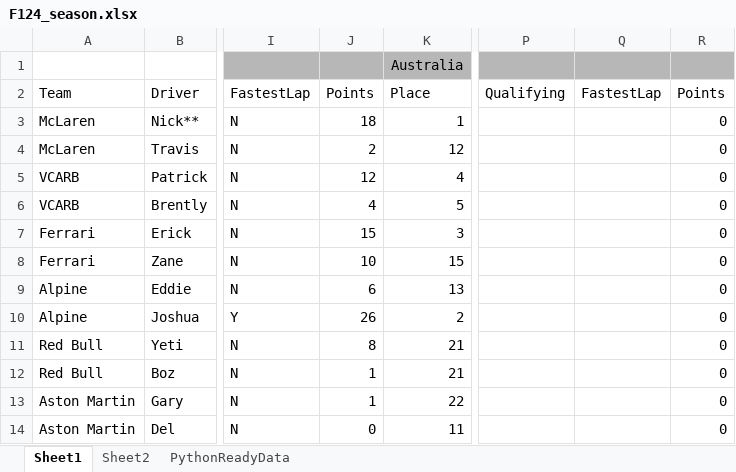
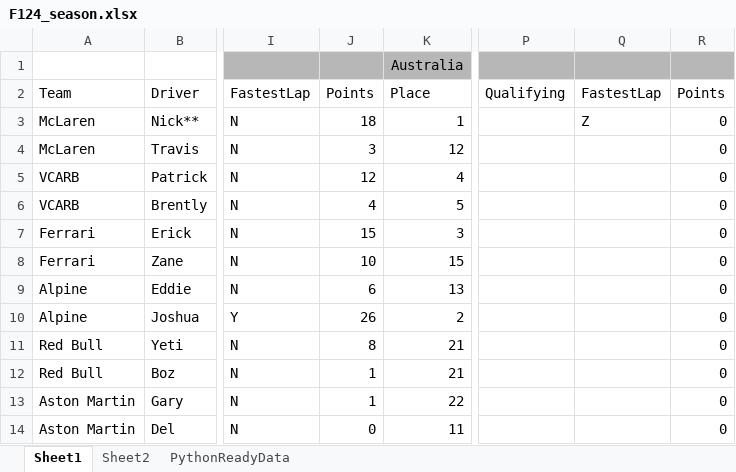
Before and after one commit to PKnowlez/F1Season3, an Excel workbook: F124_season.xlsx, sheet Sheet1, drawn as a sheet; only a part is shown, gaps mark what is left out; values as stored, in another font and other column widths than the file's, no borders; charts and pictures not drawn; the diff names each change by its address in the sheet, - before the commit and + after, or states it on an @@ line.

```diff
--- a/F124_season.xlsx (sheet Sheet1)
+++ b/F124_season.xlsx (sheet Sheet1)
-Q3: (empty)
+Q3: Z
-J4: 2
+J4: 3
```
Also changed, not shown: sheet Sheet2, sheet PythonReadyData, 6 other files.
